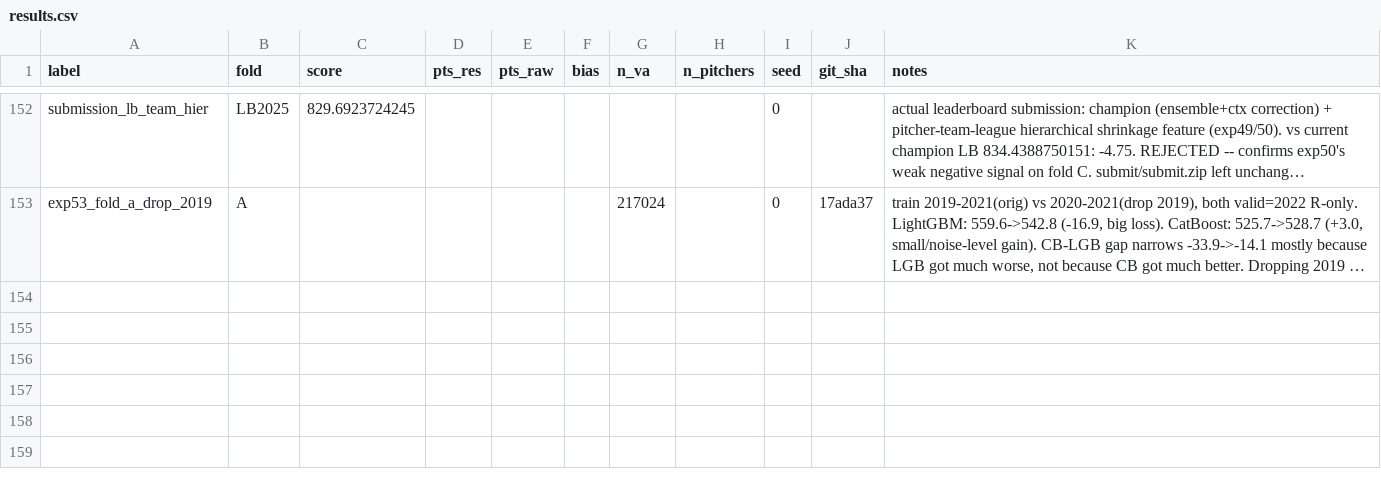
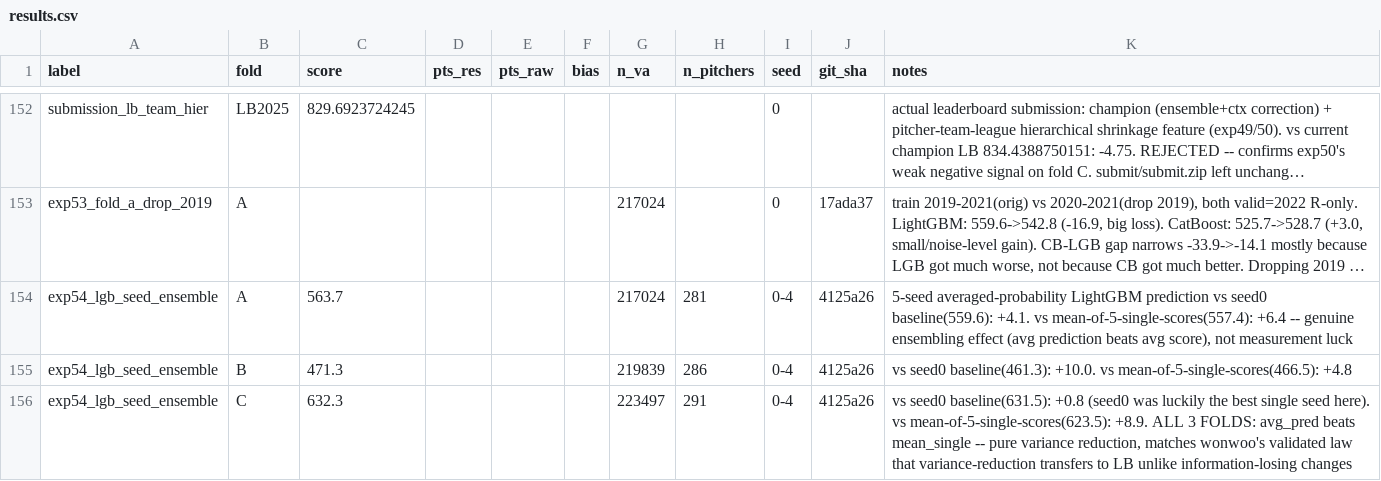
Before and after one commit to 26-BITAmin/LG_aimers_9th, a CSV file: results.csv, drawn as a sheet; only a part is shown, gaps mark what is left out; long unchanged cells end in …; the diff names each change by its address in the sheet, - before the commit and + after, or states it on an @@ line.

```diff
--- a/results.csv
+++ b/results.csv
+row 154: exp54_lgb_seed_ensemble | A | 563.7 |  |  |  | 217024 | 281 | 0-4 | 4125a26 | 5-seed averaged-probability LightGBM prediction vs seed0 baseline(559.6): +4.1. vs mean-of-5-single-scores(557.4): +6.4 -- genuine ensembling effect (avg prediction beats avg score), not measurement luck
+row 155: exp54_lgb_seed_ensemble | B | 471.3 |  |  |  | 219839 | 286 | 0-4 | 4125a26 | vs seed0 baseline(461.3): +10.0. vs mean-of-5-single-scores(466.5): +4.8
+row 156: exp54_lgb_seed_ensemble | C | 632.3 |  |  |  | 223497 | 291 | 0-4 | 4125a26 | vs seed0 baseline(631.5): +0.8 (seed0 was luckily the best single seed here). vs mean-of-5-single-scores(623.5): +8.9. ALL 3 FOLDS: avg_pred beats mean_single -- pure variance reduction, matches wonwoo's validated law that variance-reduction transfers to LB unlike information-losing changes
```
Also changed, not shown: 3 other files.
